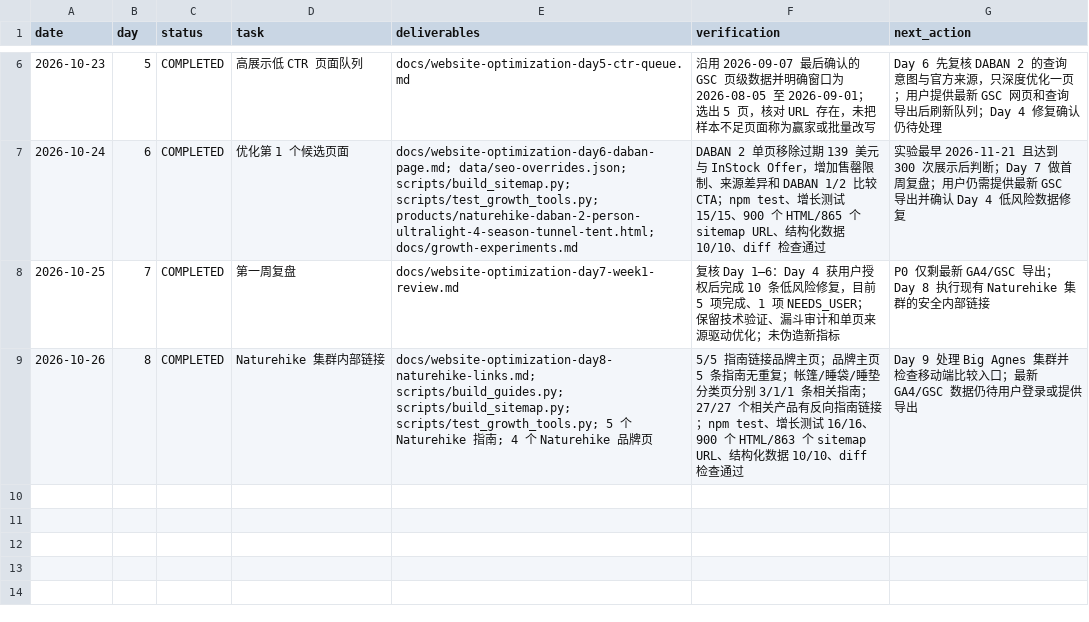
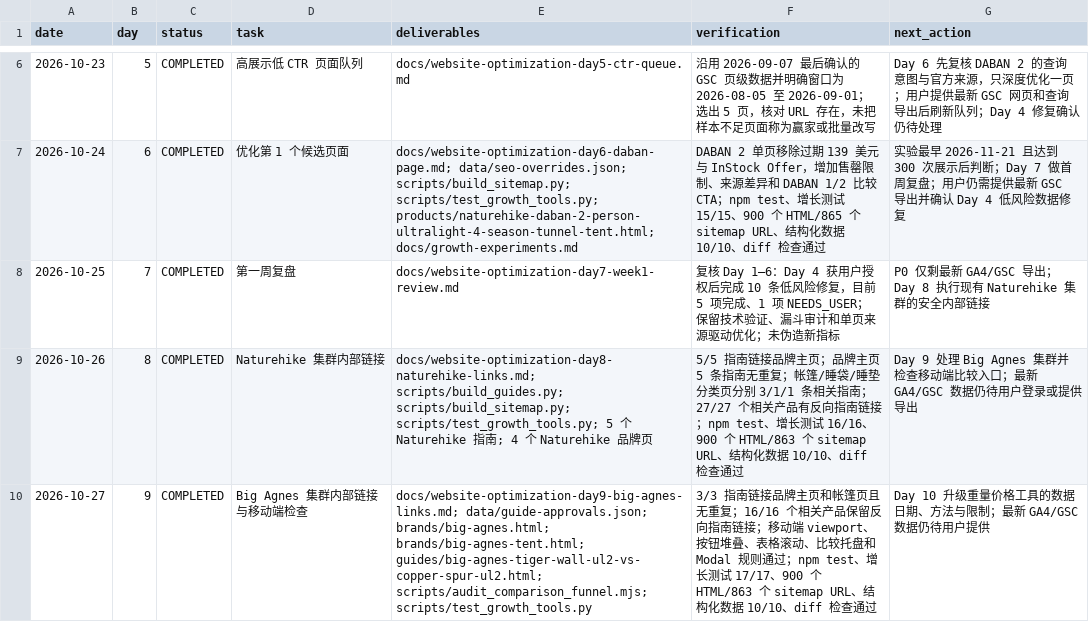
Before and after one commit to guanxu0813-sys/my_camping_website, a CSV file: docs/website-optimization-sop-log.csv, drawn as a sheet; only a part is shown, gaps mark what is left out.

Commit message:
seo: connect big agnes content cluster

```diff
--- a/docs/website-optimization-sop-log.csv
+++ b/docs/website-optimization-sop-log.csv
@@ -9 +9,2 @@ date,day,status,task,deliverables,verification,next_action
 2026-10-26,8,COMPLETED,"Naturehike 集群内部链接","docs/website-optimization-day8-naturehike-links.md; scripts/build_guides.py; scripts/build_sitemap.py; scripts/test_growth_tools.py; 5 个 Naturehike 指南; 4 个 Naturehike 品牌页","5/5 指南链接品牌主页；品牌主页 5 条指南无重复；帐篷/睡袋/睡垫分类页分别 3/1/1 条相关指南；27/27 个相关产品有反向指南链接；npm test、增长测试 16/16、900 个 HTML/863 个 sitemap URL、结构化数据 10/10、diff 检查通过","Day 9 处理 Big Agnes 集群并检查移动端比较入口；最新 GA4/GSC 数据仍待用户登录或提供导出"
+2026-10-27,9,COMPLETED,"Big Agnes 集群内部链接与移动端检查","docs/website-optimization-day9-big-agnes-links.md; data/guide-approvals.json; brands/big-agnes.html; brands/big-agnes-tent.html; guides/big-agnes-tiger-wall-ul2-vs-copper-spur-ul2.html; scripts/audit_comparison_funnel.mjs; scripts/test_growth_tools.py","3/3 指南链接品牌主页和帐篷页且无重复；16/16 个相关产品保留反向指南链接；移动端 viewport、按钮堆叠、表格滚动、比较托盘和 Modal 规则通过；npm test、增长测试 17/17、900 个 HTML/863 个 sitemap URL、结构化数据 10/10、diff 检查通过","Day 10 升级重量价格工具的数据日期、方法与限制；最新 GA4/GSC 数据仍待用户提供"
```
Also changed, not shown: 7 other files.
